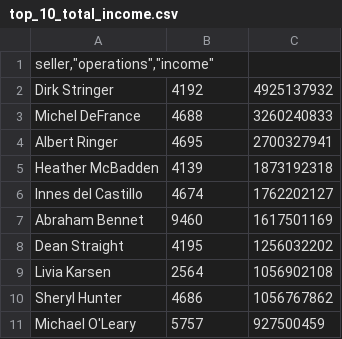
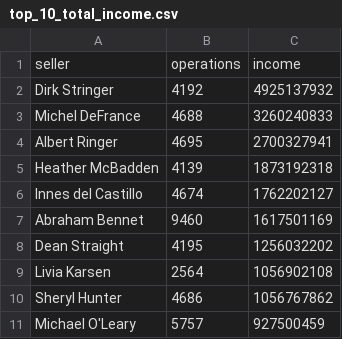
Before and after one commit to mrvdanilov/data-analytics-project-92, a CSV file: top_10_total_income.csv, drawn as a sheet; removed rows and columns are numbered as before the commit, all else as after; the diff names each change by its address in the sheet, - before the commit and + after, or states it on an @@ line.

Commit message:
Update top_10_total_income.csv

```diff
--- a/top_10_total_income.csv
+++ b/top_10_total_income.csv
-row 1: seller,"operations","income"
+row 1: seller | operations | income
```
